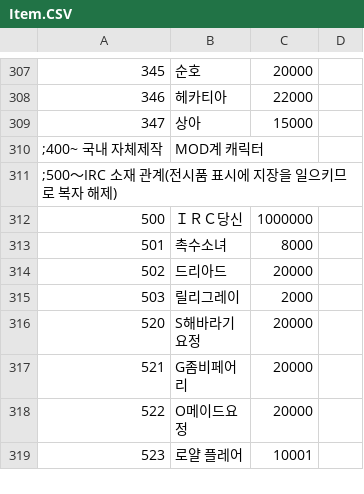
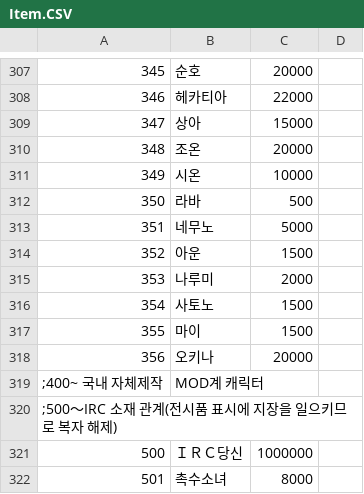
Before and after one commit to magentmagent/eraTHYMKR, a CSV file: CSV/Item.CSV, drawn as a sheet; only a part is shown, gaps mark what is left out; the shorter side is filled out with more unchanged rows.

```diff
--- a/CSV/Item.CSV
+++ b/CSV/Item.CSV
@@ -309,2 +309,11 @@
 347,상아,15000,
+348,조온,20000,
+349,시온,10000,
+350,라바,500,
+351,네무노,5000,
+352,아운,1500,
+353,나루미,2000,
+354,사토노,1500
+355,마이,1500,
+356,오키나,20000,
     ;400~ 국내 자체제작, MOD계 캐릭터
```
Also changed, not shown: 18 other files.
